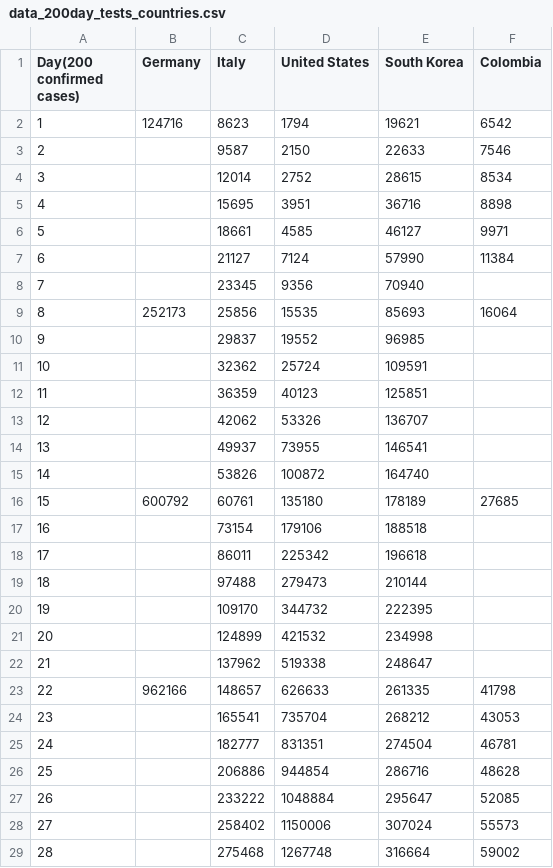
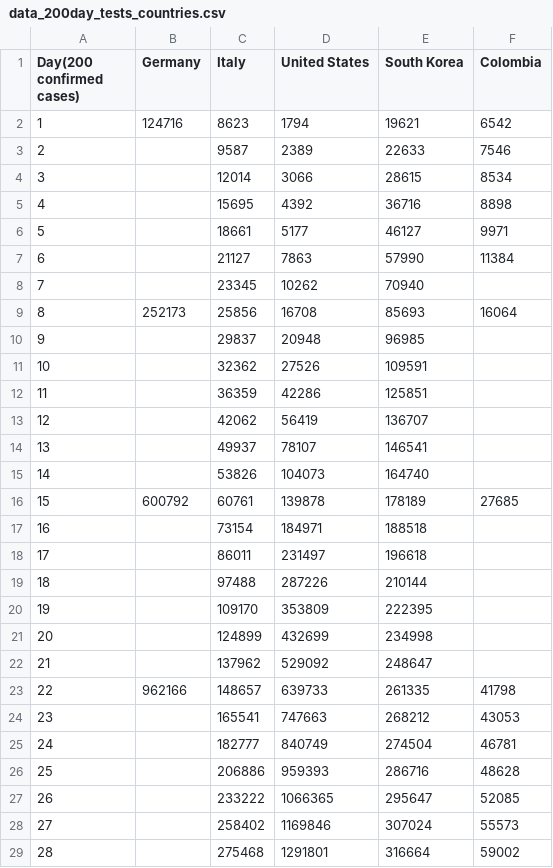
Before and after one commit to ideascol/covid19, a CSV file: data/data_200day_tests_countries.csv, drawn as a sheet; only a part is shown; the diff covers the shown part only; the diff names each change by its address in the sheet, - before the commit and + after, or states it on an @@ line.

```diff
--- a/data/data_200day_tests_countries.csv
+++ b/data/data_200day_tests_countries.csv
-D3 (United States): 2150
+D3 (United States): 2389
-D4 (United States): 2752
+D4 (United States): 3066
-D5 (United States): 3951
+D5 (United States): 4392
-D6 (United States): 4585
+D6 (United States): 5177
-D7 (United States): 7124
+D7 (United States): 7863
-D8 (United States): 9356
+D8 (United States): 10262
-D9 (United States): 15535
+D9 (United States): 16708
-D10 (United States): 19552
+D10 (United States): 20948
-D11 (United States): 25724
+D11 (United States): 27526
-D12 (United States): 40123
+D12 (United States): 42286
-D13 (United States): 53326
+D13 (United States): 56419
-D14 (United States): 73955
+D14 (United States): 78107
-D15 (United States): 100872
+D15 (United States): 104073
-D16 (United States): 135180
+D16 (United States): 139878
-D17 (United States): 179106
+D17 (United States): 184971
-D18 (United States): 225342
+D18 (United States): 231497
-D19 (United States): 279473
+D19 (United States): 287226
-D20 (United States): 344732
+D20 (United States): 353809
-D21 (United States): 421532
+D21 (United States): 432699
-D22 (United States): 519338
+D22 (United States): 529092
-D23 (United States): 626633
+D23 (United States): 639733
-D24 (United States): 735704
+D24 (United States): 747663
-D25 (United States): 831351
+D25 (United States): 840749
-D26 (United States): 944854
+D26 (United States): 959393
-D27 (United States): 1048884
+D27 (United States): 1066365
-D28 (United States): 1150006
+D28 (United States): 1169846
-D29 (United States): 1267748
+D29 (United States): 1291801
```
Also changed, not shown: 3 added rows, 16 edited cells and row numbers in column A elsewhere in this file, data/data_200day_confirmed_cases_countries.csv, data/data_italy.csv, 6 other files.
